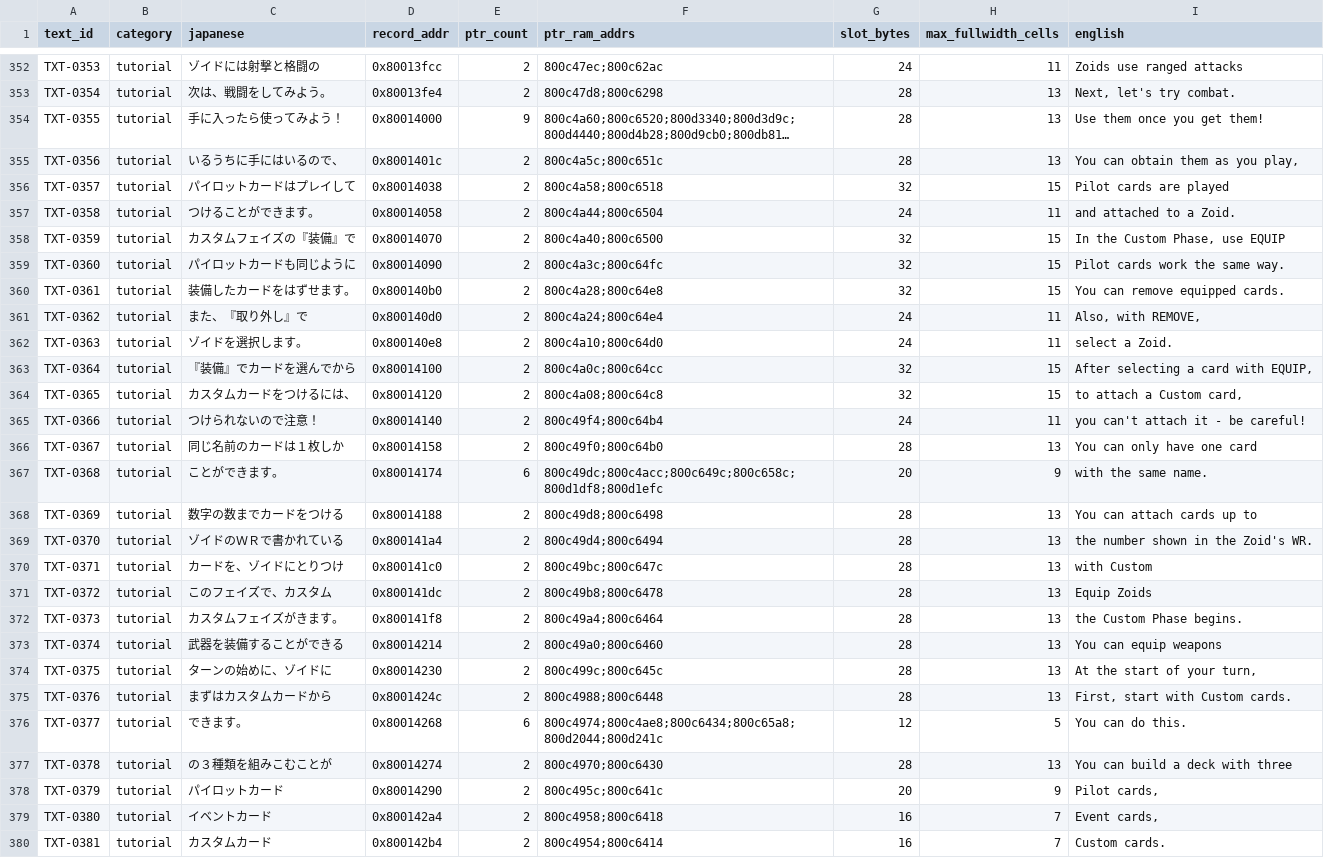
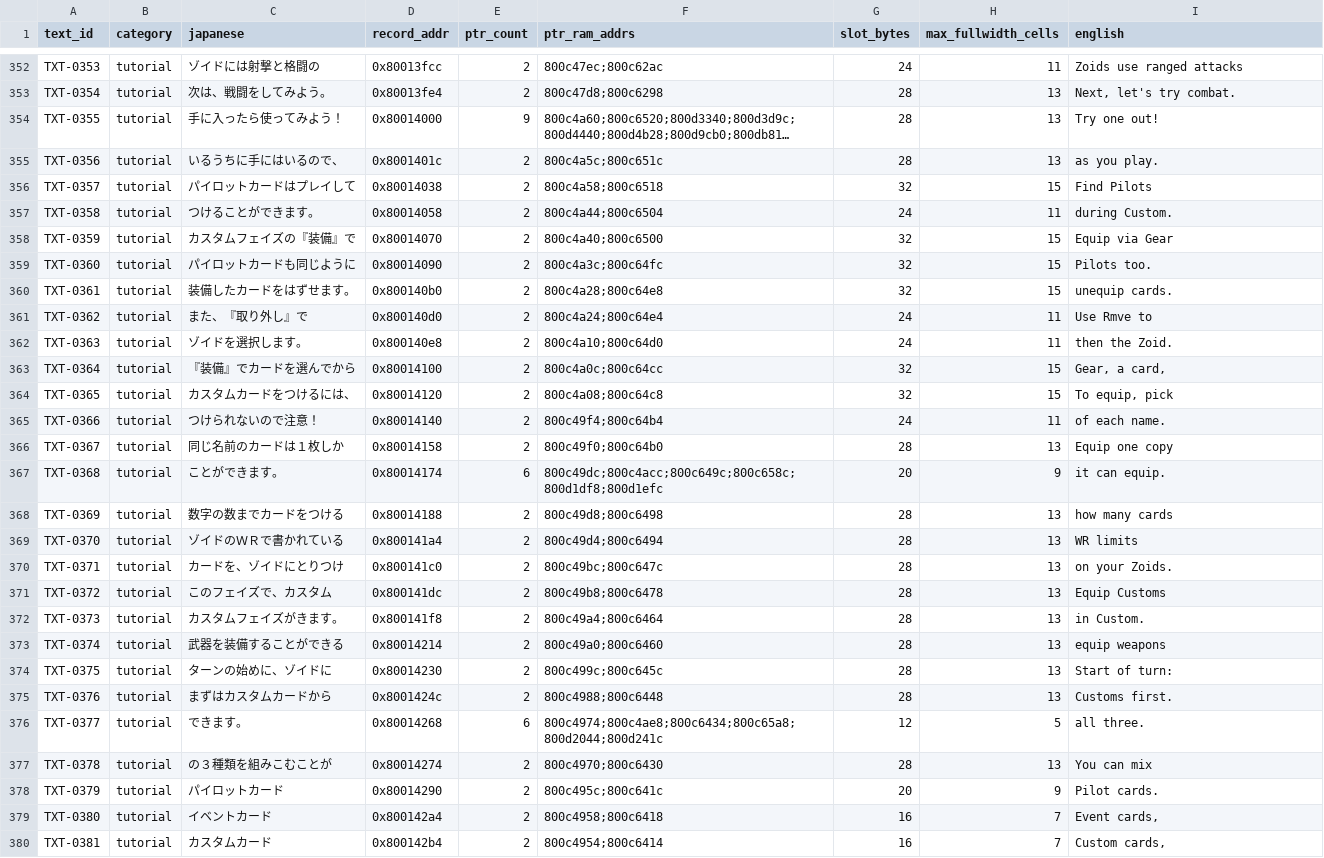
Before and after one commit to awest813/Zoids-Battle-Card-Game---Western-War, a CSV file: analysis/POINTER_REDIRECT_PLAN.csv, drawn as a sheet; only a part is shown, gaps mark what is left out; long unchanged cells end in …; the diff covers the shown part only; the diff names each change by its address in the sheet, - before the commit and + after, or states it on an @@ line.

Commit message:
Polish the training card lesson and verify coastal terrain labels

```diff
--- a/analysis/POINTER_REDIRECT_PLAN.csv
+++ b/analysis/POINTER_REDIRECT_PLAN.csv
-I354 (english): Use them once you get them!
+I354 (english): Try one out!
-I355 (english): You can obtain them as you play,
+I355 (english): as you play.
-I356 (english): Pilot cards are played
+I356 (english): Find Pilots
-I357 (english): and attached to a Zoid.
+I357 (english): during Custom.
-I358 (english): In the Custom Phase, use EQUIP
+I358 (english): Equip via Gear
-I359 (english): Pilot cards work the same way.
+I359 (english): Pilots too.
-I360 (english): You can remove equipped cards.
+I360 (english): unequip cards.
-I361 (english): Also, with REMOVE,
+I361 (english): Use Rmve to
-I362 (english): select a Zoid.
+I362 (english): then the Zoid.
-I363 (english): After selecting a card with EQUIP,
+I363 (english): Gear, a card,
-I364 (english): to attach a Custom card,
+I364 (english): To equip, pick
-I365 (english): you can't attach it - be careful!
+I365 (english): of each name.
-I366 (english): You can only have one card
+I366 (english): Equip one copy
-I367 (english): with the same name.
+I367 (english): it can equip.
-I368 (english): You can attach cards up to
+I368 (english): how many cards
-I369 (english): the number shown in the Zoid's WR.
+I369 (english): WR limits
-I370 (english): with Custom
+I370 (english): on your Zoids.
-I371 (english): Equip Zoids
+I371 (english): Equip Customs
-I372 (english): the Custom Phase begins.
+I372 (english): in Custom.
-I373 (english): You can equip weapons
+I373 (english): equip weapons
-I374 (english): At the start of your turn,
+I374 (english): Start of turn:
-I375 (english): First, start with Custom cards.
+I375 (english): Customs first.
-I376 (english): You can do this.
+I376 (english): all three.
-I377 (english): You can build a deck with three
+I377 (english): You can mix
-I378 (english): Pilot cards,
+I378 (english): Pilot cards.
-I380 (english): Custom cards.
+I380 (english): Custom cards,
```
Also changed, not shown: 7 edited cells elsewhere in this file, analysis/PHASE2_TRANSLATIONS.csv, analysis/TEXT_TRACKER.csv, 4 other files.
